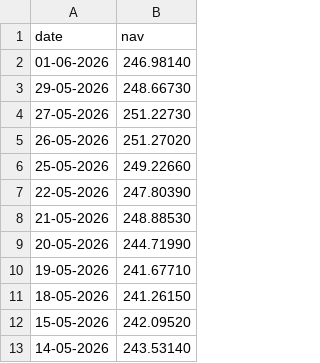
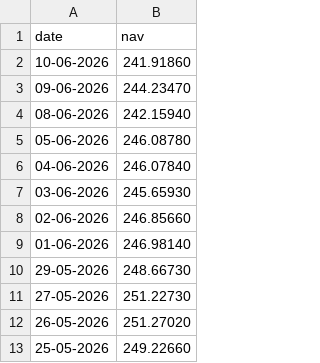
Before and after one commit to RadheShivam/RadheShivam-bluestock_mf_capstone, a CSV file: data/raw/Kotak_Bluechip.csv, drawn as a sheet; only a part is shown; the shorter side is filled out with more unchanged rows.

```diff
--- a/data/raw/Kotak_Bluechip.csv
+++ b/data/raw/Kotak_Bluechip.csv
@@ -1,2 +1,9 @@
 date,nav
+10-06-2026,241.91860
+09-06-2026,244.23470
+08-06-2026,242.15940
+05-06-2026,246.08780
+04-06-2026,246.07840
+03-06-2026,245.65930
+02-06-2026,246.85660
 01-06-2026,246.98140
```
Also changed, not shown: data/raw/Axis_Bluechip.csv, data/raw/ICICI_Bluechip.csv, 15 other files.
